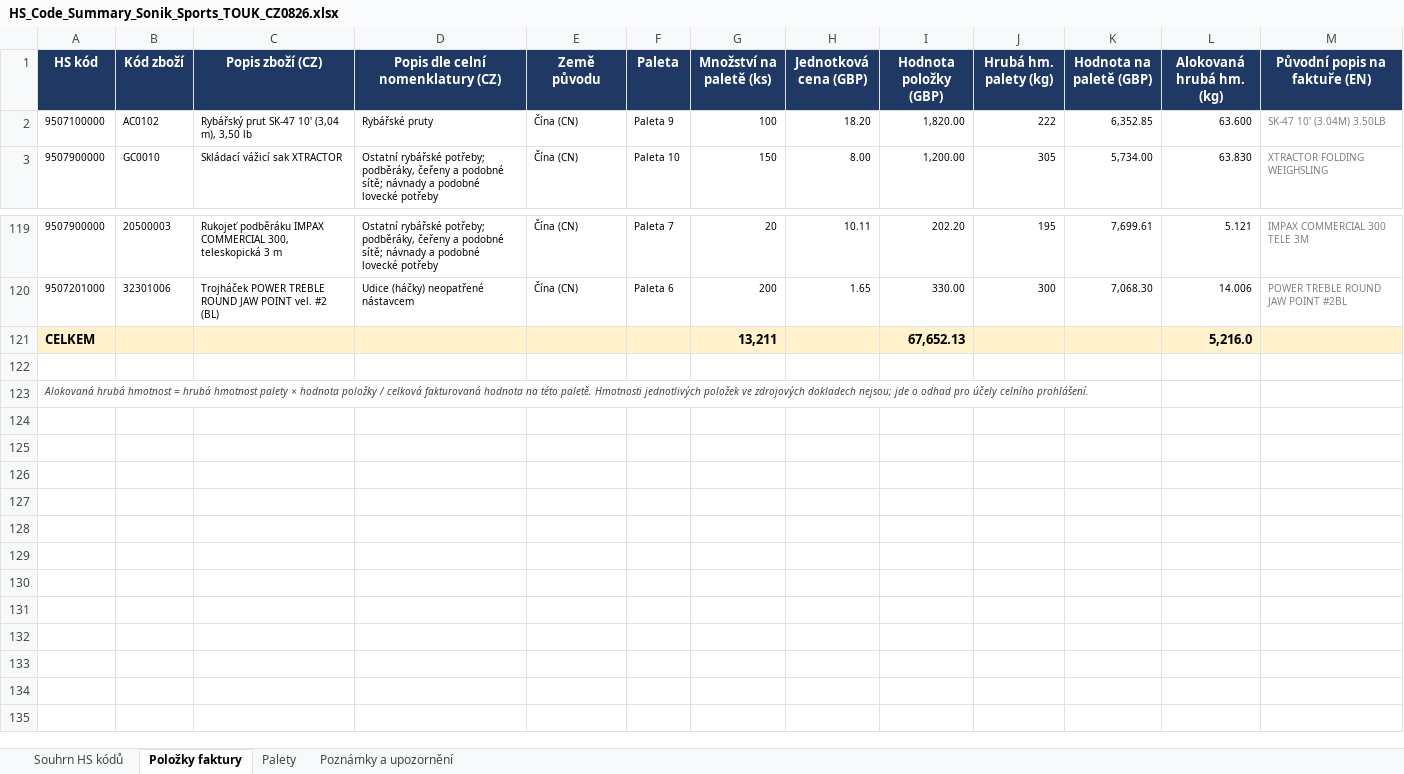
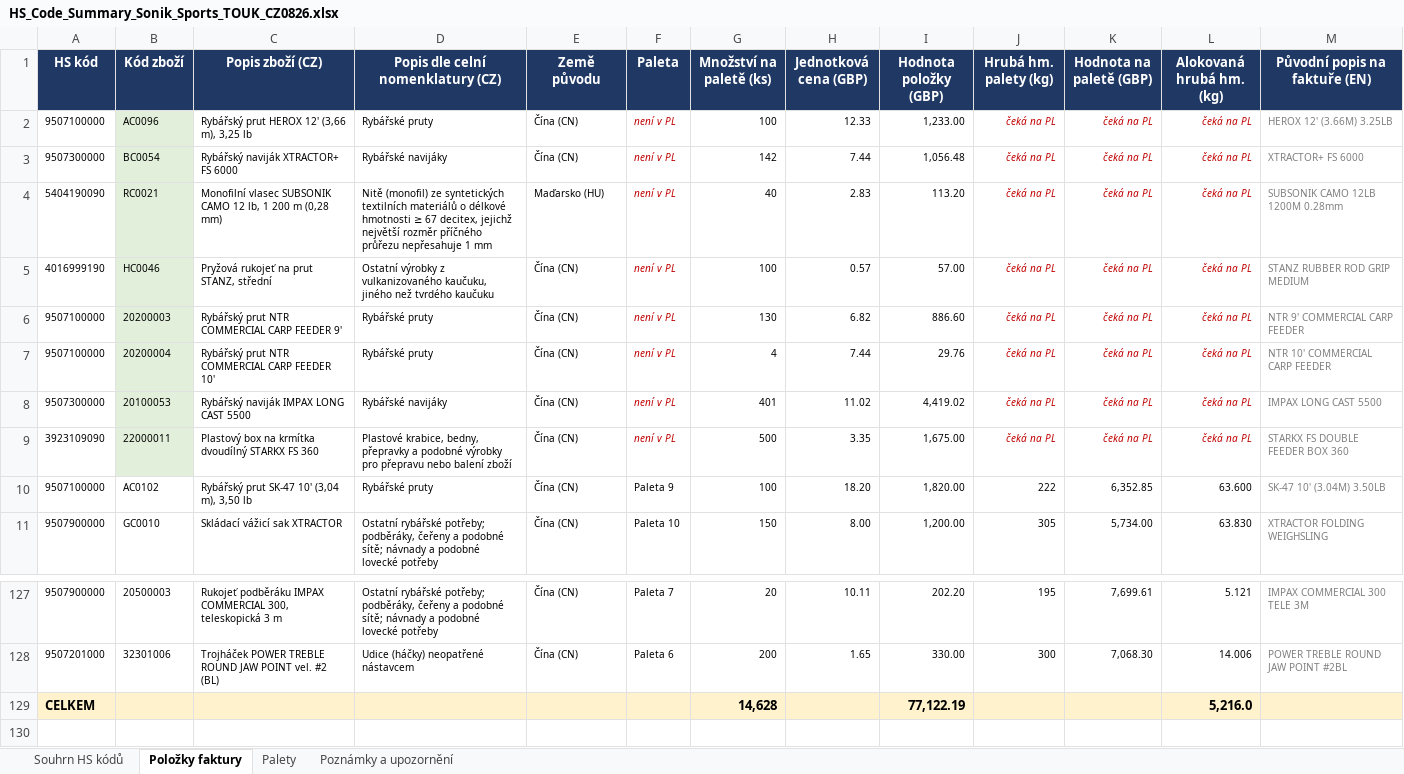
Before and after one commit to Kseni-ia/customs, an Excel workbook: output/HS_Code_Summary_Sonik_Sports_TOUK_CZ0826.xlsx, sheet Položky faktury, drawn as a sheet; only a part is shown, gaps mark what is left out; the shorter side is filled out with more unchanged rows; values as stored, in another font and other column widths than the file's, no borders; addresses are those after the commit; the diff names each change by its address in the sheet, - before the commit and + after, or states it on an @@ line.

```diff
--- a/output/HS_Code_Summary_Sonik_Sports_TOUK_CZ0826.xlsx (sheet Položky faktury)
+++ b/output/HS_Code_Summary_Sonik_Sports_TOUK_CZ0826.xlsx (sheet Položky faktury)
+row 2: 9507100000 | AC0096 | Rybářský prut HEROX 12' (3,66 m), 3,25 lb | Rybářské pruty | Čína (CN) | není v PL | 100 | 12.33 | 1,233.00 | čeká na PL | čeká na PL | čeká na PL | HEROX 12' (3.66M) 3.25LB
+row 3: 9507300000 | BC0054 | Rybářský naviják XTRACTOR+ FS 6000 | Rybářské navijáky | Čína (CN) | není v PL | 142 | 7.44 | 1,056.48 | čeká na PL | čeká na PL | čeká na PL | XTRACTOR+ FS 6000
+row 4: 5404190090 | RC0021 | Monofilní vlasec SUBSONIK CAMO 12 lb, 1 200 m (0,28 mm) | Nitě (monofil) ze syntetických textilních materiálů o délkové hmotnosti ≥ 67 decitex, jejichž největší rozměr příčného průřezu nepřesahuje 1 mm | Maďarsko (HU) | není v PL | 40 | 2.83 | 113.20 | čeká na PL | čeká na PL | čeká na PL | SUBSONIK CAMO 12LB 1200M 0.28mm
+row 5: 4016999190 | HC0046 | Pryžová rukojeť na prut STANZ, střední | Ostatní výrobky z vulkanizovaného kaučuku, jiného než tvrdého kaučuku | Čína (CN) | není v PL | 100 | 0.57 | 57.00 | čeká na PL | čeká na PL | čeká na PL | STANZ RUBBER ROD GRIP MEDIUM
+row 6: 9507100000 | 20200003 | Rybářský prut NTR COMMERCIAL CARP FEEDER 9' | Rybářské pruty | Čína (CN) | není v PL | 130 | 6.82 | 886.60 | čeká na PL | čeká na PL | čeká na PL | NTR 9' COMMERCIAL CARP FEEDER
+row 7: 9507100000 | 20200004 | Rybářský prut NTR COMMERCIAL CARP FEEDER 10' | Rybářské pruty | Čína (CN) | není v PL | 4 | 7.44 | 29.76 | čeká na PL | čeká na PL | čeká na PL | NTR 10' COMMERCIAL CARP FEEDER
+row 8: 9507300000 | 20100053 | Rybářský naviják IMPAX LONG CAST 5500 | Rybářské navijáky | Čína (CN) | není v PL | 401 | 11.02 | 4,419.02 | čeká na PL | čeká na PL | čeká na PL | IMPAX LONG CAST 5500
+row 9: 3923109090 | 22000011 | Plastový box na krmítka dvoudílný STARKX FS 360 | Plastové krabice, bedny, přepravky a podobné výrobky pro přepravu nebo balení zboží | Čína (CN) | není v PL | 500 | 3.35 | 1,675.00 | čeká na PL | čeká na PL | čeká na PL | STARKX FS DOUBLE FEEDER BOX 360
-G129 (Množství na paletě (ks)): 13,211
+G129 (Množství na paletě (ks)): 14,628
-I129 (Hodnota položky (GBP)): 67,652.13
+I129 (Hodnota položky (GBP)): 77,122.19
```
Also changed, not shown: sheet Souhrn HS kódů, sheet Poznámky a upozornění.
